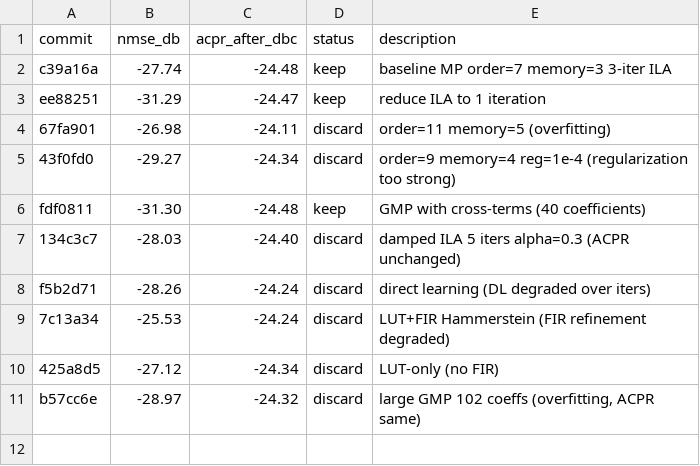
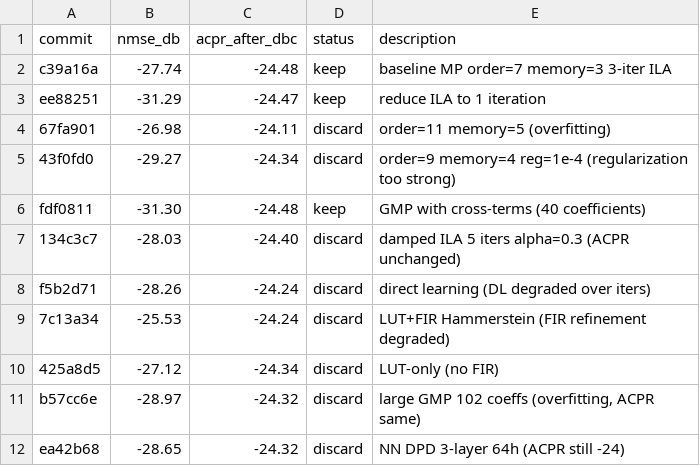
Before and after one commit to issamemari/autoresearch, a TSV file: results.tsv, drawn as a sheet.

Commit message:
results: NN DPD (NMSE=-28.65, ACPR=-24.32, discard)

```diff
--- a/results.tsv
+++ b/results.tsv
@@ -11 +11,2 @@ f5b2d71	-28.26	-24.24	discard	direct learning (DL degraded over iters)
 b57cc6e	-28.97	-24.32	discard	large GMP 102 coeffs (overfitting, ACPR same)
+ea42b68	-28.65	-24.32	discard	NN DPD 3-layer 64h (ACPR still -24)
```
Also changed, not shown: 1 other file.
